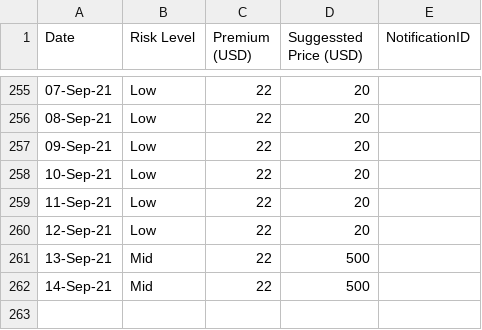
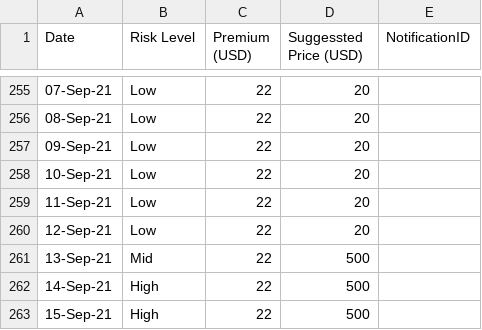
Before and after one commit to earling/it-north, a CSV file: it-north-2021-pricing.csv, drawn as a sheet; only a part is shown, gaps mark what is left out.

Commit message:
15-Sep-21,High,22,500,

```diff
--- a/it-north-2021-pricing.csv
+++ b/it-north-2021-pricing.csv
@@ -261,2 +261,3 @@
 13-Sep-21,Mid,22,500,
-14-Sep-21,Mid,22,500,
+14-Sep-21,High,22,500,
+15-Sep-21,High,22,500,
```
